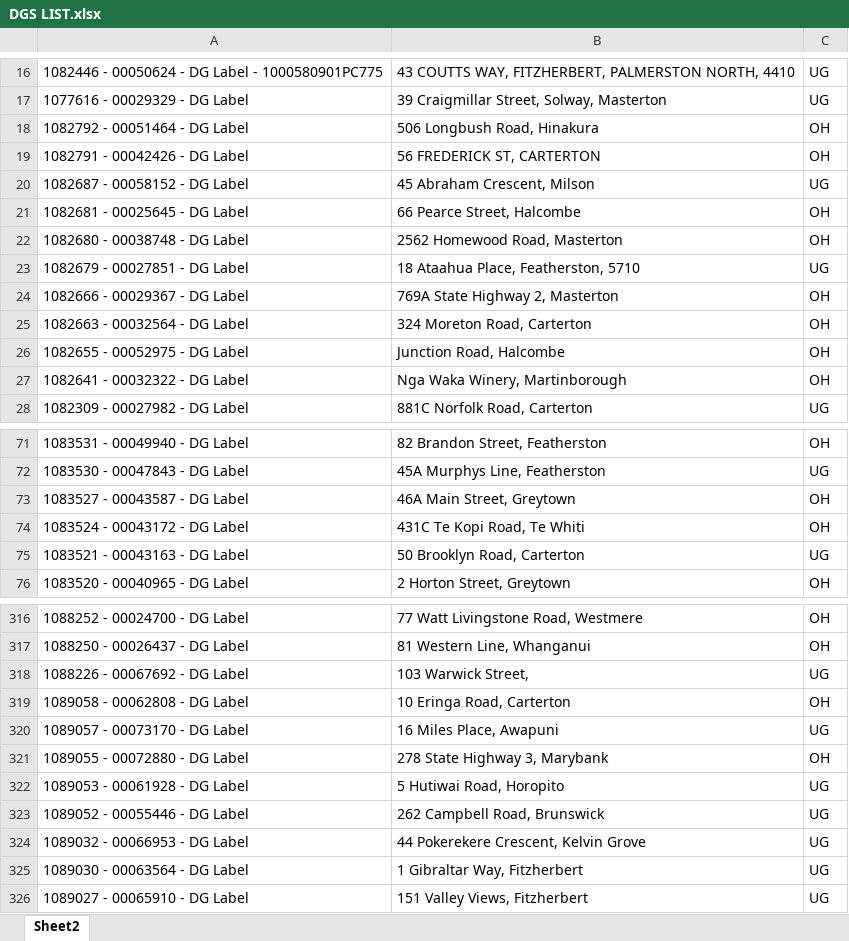
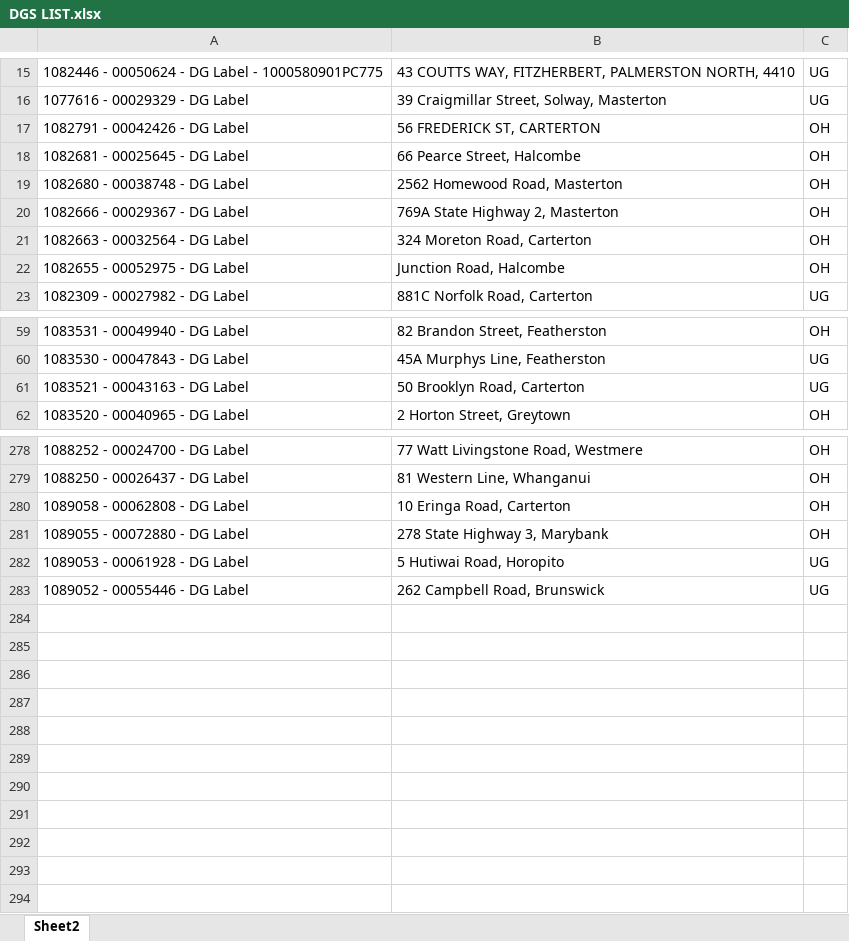
Before and after one commit to Cha-NPE/DG-Map, an Excel workbook: DGS LIST.xlsx, sheet Sheet2, drawn as a sheet; only a part is shown, gaps mark what is left out; values as stored, in another font and other column widths than the file's, no borders; conditional formats not drawn; the diff covers the shown part only; the diff names each change by its address in the sheet, - before the commit and + after, or states it on an @@ line.

```diff
--- a/DGS LIST.xlsx (sheet Sheet2)
+++ b/DGS LIST.xlsx (sheet Sheet2)
-row 18: 1082792 - 00051464 - DG Label | 506 Longbush Road, Hinakura | OH
-row 20: 1082687 - 00058152 - DG Label | 45 Abraham Crescent, Milson | UG
-row 23: 1082679 - 00027851 - DG Label | 18 Ataahua Place, Featherston, 5710 | UG
-row 27: 1082641 - 00032322 - DG Label | Nga Waka Winery, Martinborough | OH
-row 73: 1083527 - 00043587 - DG Label | 46A Main Street, Greytown | OH
-row 74: 1083524 - 00043172 - DG Label | 431C Te Kopi Road, Te Whiti | OH
-row 318: 1088226 - 00067692 - DG Label | 103 Warwick Street, | UG
-row 320: 1089057 - 00073170 - DG Label | 16 Miles Place, Awapuni | UG
-row 324: 1089032 - 00066953 - DG Label | 44 Pokerekere Crescent, Kelvin Grove | UG
-row 325: 1089030 - 00063564 - DG Label | 1 Gibraltar Way, Fitzherbert | UG
-row 326: 1089027 - 00065910 - DG Label | 151 Valley Views, Fitzherbert | UG
```
Also changed, not shown: 32 removed rows elsewhere in this sheet.
